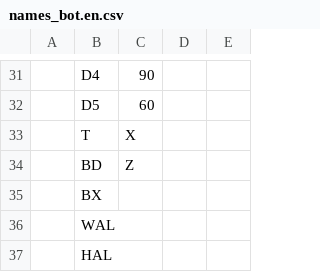
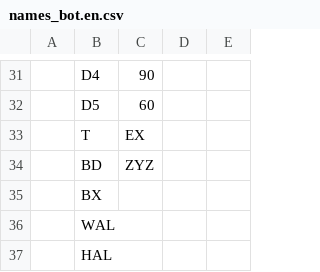
Before and after one commit to ChaseHuegel/swordfish-engine, a CSV file: WaywardBeyond.Client.Core/assets/lang/en/tags/names_bot.en.csv, drawn as a sheet; only a part is shown, gaps mark what is left out; the diff names each change by its address in the sheet, - before the commit and + after, or states it on an @@ line.

```diff
--- a/WaywardBeyond.Client.Core/assets/lang/en/tags/names_bot.en.csv
+++ b/WaywardBeyond.Client.Core/assets/lang/en/tags/names_bot.en.csv
-C33: X
+C33: EX
-C34: Z
+C34: ZYZ
```
Also changed, not shown: 1 other file.
